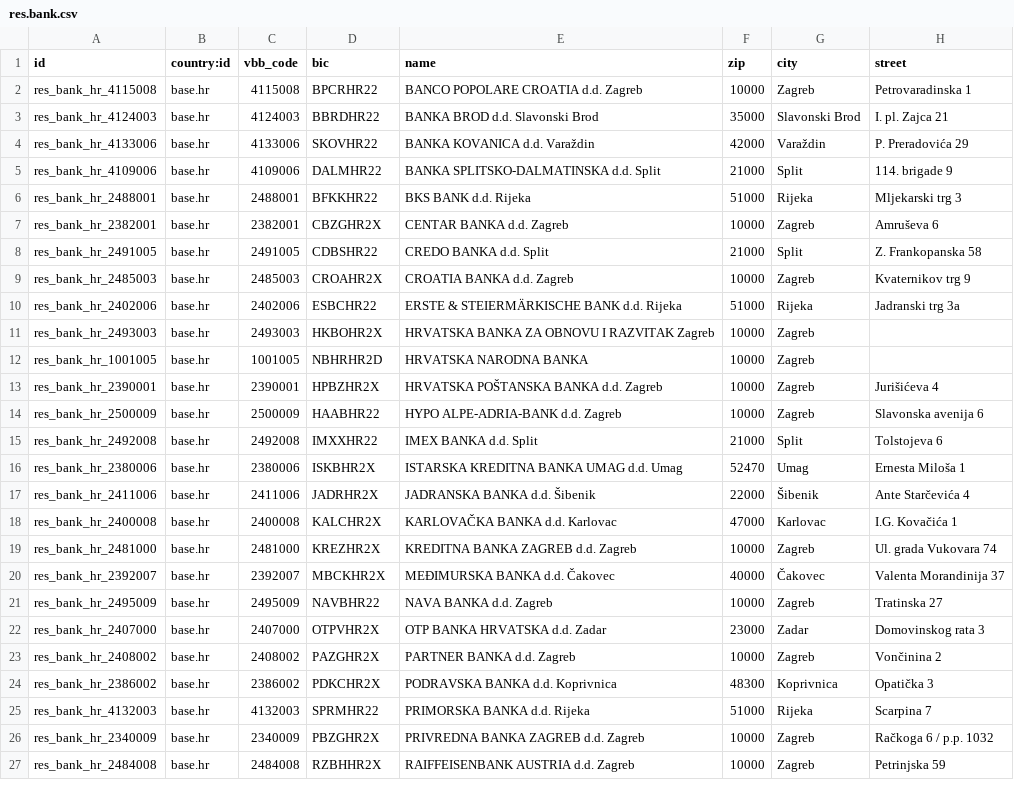
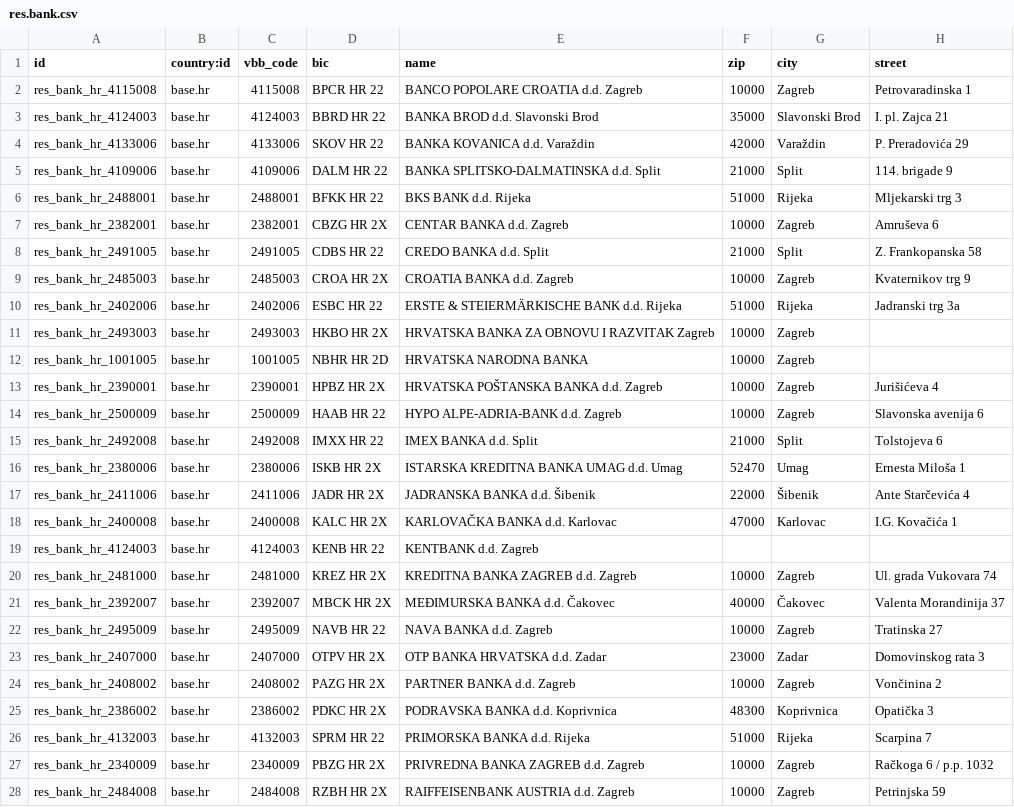
Before and after one commit to decodio/l10n_hr, a CSV file: l10n_hr_data/data/res.bank.csv, drawn as a sheet; only a part is shown; addresses are those after the commit; the diff covers the shown part only; the diff names each change by its address in the sheet, - before the commit and + after, or states it on an @@ line.

```diff
--- a/l10n_hr_data/data/res.bank.csv
+++ b/l10n_hr_data/data/res.bank.csv
-D2 (bic): BPCRHR22
+D2 (bic): BPCR HR 22
-D3 (bic): BBRDHR22
+D3 (bic): BBRD HR 22
-D4 (bic): SKOVHR22
+D4 (bic): SKOV HR 22
-D5 (bic): DALMHR22
+D5 (bic): DALM HR 22
-D6 (bic): BFKKHR22
+D6 (bic): BFKK HR 22
-D7 (bic): CBZGHR2X
+D7 (bic): CBZG HR 2X
-D8 (bic): CDBSHR22
+D8 (bic): CDBS HR 22
-D9 (bic): CROAHR2X
+D9 (bic): CROA HR 2X
-D10 (bic): ESBCHR22
+D10 (bic): ESBC HR 22
-D11 (bic): HKBOHR2X
+D11 (bic): HKBO HR 2X
-D12 (bic): NBHRHR2D
+D12 (bic): NBHR HR 2D
-D13 (bic): HPBZHR2X
+D13 (bic): HPBZ HR 2X
-D14 (bic): HAABHR22
+D14 (bic): HAAB HR 22
-D15 (bic): IMXXHR22
+D15 (bic): IMXX HR 22
-D16 (bic): ISKBHR2X
+D16 (bic): ISKB HR 2X
-D17 (bic): JADRHR2X
+D17 (bic): JADR HR 2X
-D18 (bic): KALCHR2X
+D18 (bic): KALC HR 2X
+row 19: res_bank_hr_4124003 | base.hr | 4124003 | KENB HR 22 | KENTBANK d.d. Zagreb
-D20 (bic): KREZHR2X
+D20 (bic): KREZ HR 2X
-D21 (bic): MBCKHR2X
+D21 (bic): MBCK HR 2X
-D22 (bic): NAVBHR22
+D22 (bic): NAVB HR 22
-D23 (bic): OTPVHR2X
+D23 (bic): OTPV HR 2X
-D24 (bic): PAZGHR2X
+D24 (bic): PAZG HR 2X
-D25 (bic): PDKCHR2X
+D25 (bic): PDKC HR 2X
-D26 (bic): SPRMHR22
+D26 (bic): SPRM HR 22
-D27 (bic): PBZGHR2X
+D27 (bic): PBZG HR 2X
-D28 (bic): RZBHHR2X
+D28 (bic): RZBH HR 2X
```
Also changed, not shown: 1 added row, 1 removed row and 8 edited cells elsewhere in this file, 2 other files.
